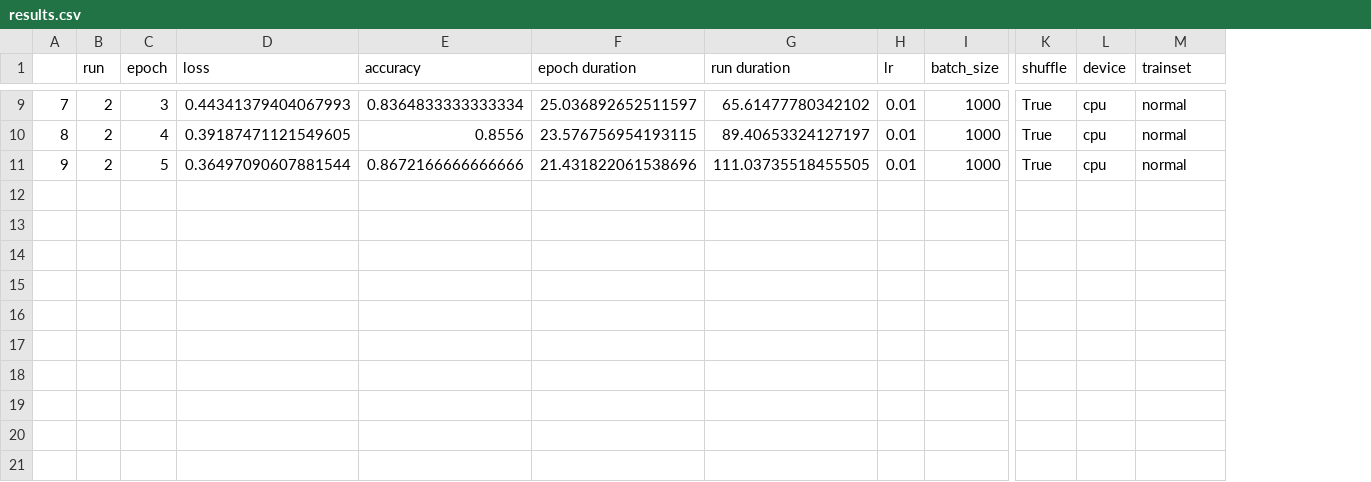
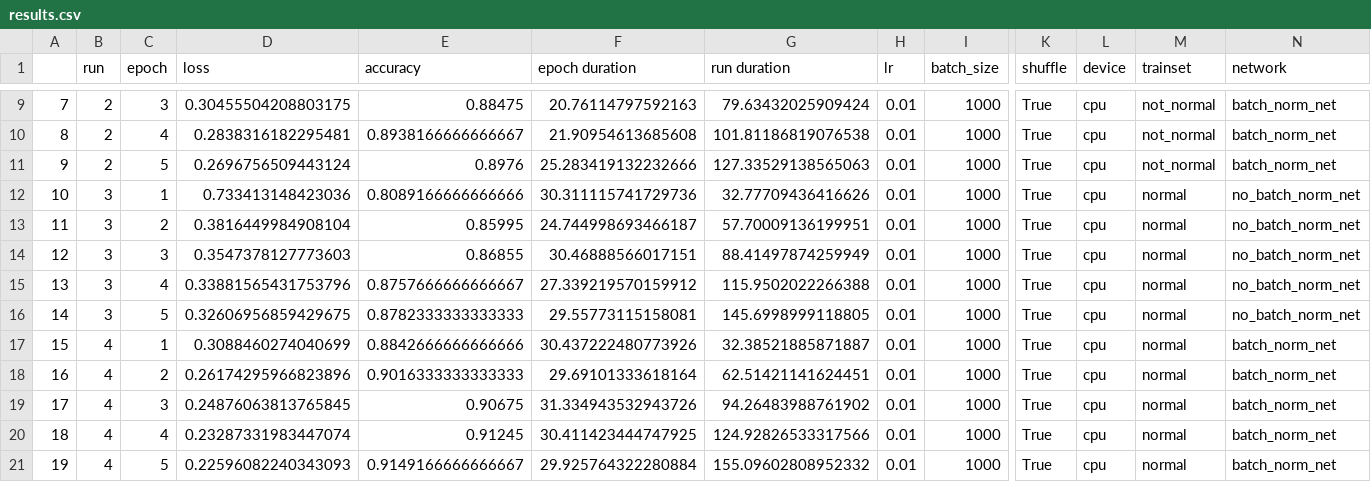
Before and after one commit to mnguyen0226/ai-assurance-research, a CSV file: msa/pytorch_review/results.csv, drawn as a sheet; only a part is shown, gaps mark what is left out; rows hold the shown columns only; the diff covers the shown part only; the diff names each change by its address in the sheet, - before the commit and + after, or states it on an @@ line.

Commit message:
add batch norm result

```diff
--- a/msa/pytorch_review/results.csv
+++ b/msa/pytorch_review/results.csv
+column N (network), rows 9-11: all batch_norm_net
-D9 (loss): 0.44341379404067993
+D9 (loss): 0.30455504208803175
-E9 (accuracy): 0.8364833333333334
+E9 (accuracy): 0.88475
-F9 (epoch duration): 25.036892652511597
+F9 (epoch duration): 20.76114797592163
-G9 (run duration): 65.61477780342102
+G9 (run duration): 79.63432025909424
-M9:M11 (trainset): normal
+M9:M11 (trainset): not_normal
-D10 (loss): 0.39187471121549605
+D10 (loss): 0.2838316182295481
-E10 (accuracy): 0.8556
+E10 (accuracy): 0.8938166666666667
-F10 (epoch duration): 23.576756954193115
+F10 (epoch duration): 21.90954613685608
-G10 (run duration): 89.40653324127197
+G10 (run duration): 101.81186819076538
-D11 (loss): 0.36497090607881544
+D11 (loss): 0.2696756509443124
-E11 (accuracy): 0.8672166666666666
+E11 (accuracy): 0.8976
-F11 (epoch duration): 21.431822061538696
+F11 (epoch duration): 25.283419132232666
-G11 (run duration): 111.03735518455505
+G11 (run duration): 127.33529138565063
+row 12: 10 | 3 | 1 | 0.733413148423036 | 0.8089166666666666 | 30.311115741729736 | 32.77709436416626 | 0.01 | 1000 | True | cpu | normal | no_batch_norm_net
+row 13: 11 | 3 | 2 | 0.3816449984908104 | 0.85995 | 24.744998693466187 | 57.70009136199951 | 0.01 | 1000 | True | cpu | normal | no_batch_norm_net
+row 14: 12 | 3 | 3 | 0.3547378127773603 | 0.86855 | 30.46888566017151 | 88.41497874259949 | 0.01 | 1000 | True | cpu | normal | no_batch_norm_net
+row 15: 13 | 3 | 4 | 0.33881565431753796 | 0.8757666666666667 | 27.339219570159912 | 115.9502022266388 | 0.01 | 1000 | True | cpu | normal | no_batch_norm_net
+row 16: 14 | 3 | 5 | 0.32606956859429675 | 0.8782333333333333 | 29.55773115158081 | 145.6998999118805 | 0.01 | 1000 | True | cpu | normal | no_batch_norm_net
+row 17: 15 | 4 | 1 | 0.3088460274040699 | 0.8842666666666666 | 30.437222480773926 | 32.38521885871887 | 0.01 | 1000 | True | cpu | normal | batch_norm_net
+row 18: 16 | 4 | 2 | 0.26174295966823896 | 0.9016333333333333 | 29.69101333618164 | 62.51421141624451 | 0.01 | 1000 | True | cpu | normal | batch_norm_net
+row 19: 17 | 4 | 3 | 0.24876063813765845 | 0.90675 | 31.334943532943726 | 94.26483988761902 | 0.01 | 1000 | True | cpu | normal | batch_norm_net
+row 20: 18 | 4 | 4 | 0.23287331983447074 | 0.91245 | 30.411423444747925 | 124.92826533317566 | 0.01 | 1000 | True | cpu | normal | batch_norm_net
+row 21: 19 | 4 | 5 | 0.22596082240343093 | 0.9149166666666667 | 29.925764322280884 | 155.09602808952332 | 0.01 | 1000 | True | cpu | normal | batch_norm_net
```
Also changed, not shown: 30 edited cells elsewhere in this file, 2 other files.
